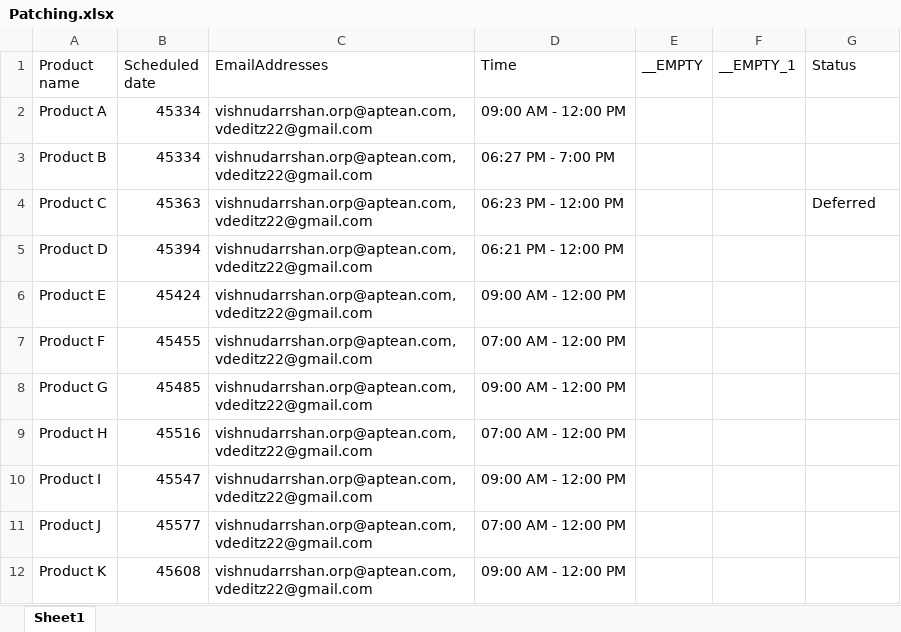
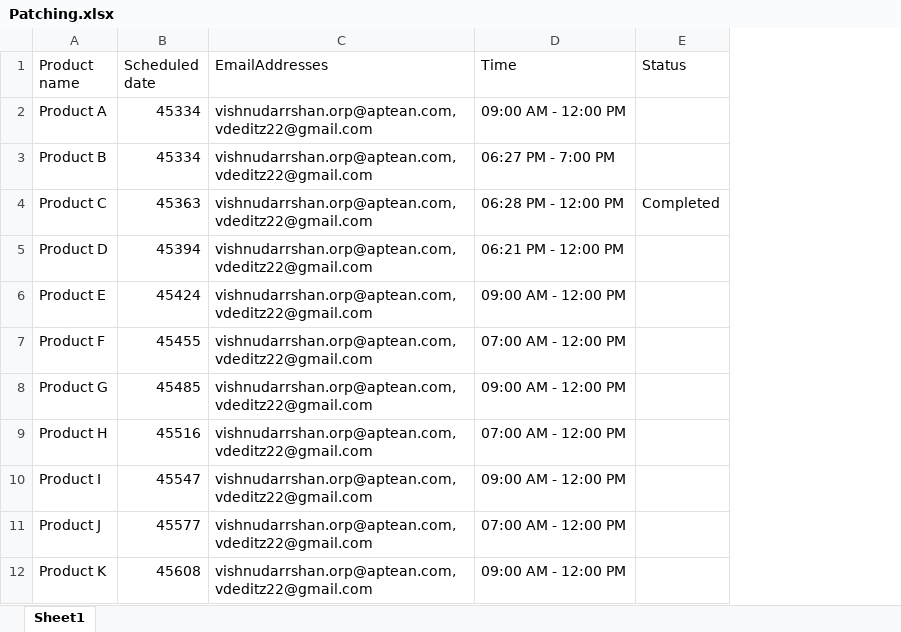
Before and after one commit to vishnudarrshan/Email-Server, an Excel workbook: data/Patching.xlsx, sheet Sheet1, drawn as a sheet; values as stored, in another font and other column widths than the file's, no borders; removed rows and columns are numbered as before the commit, all else as after; the diff names each change by its address in the sheet, - before the commit and + after, or states it on an @@ line.

```diff
--- a/data/Patching.xlsx (sheet Sheet1)
+++ b/data/Patching.xlsx (sheet Sheet1)
-column E (__EMPTY), empty
-column F (__EMPTY_1), empty
-D4 (Time): 06:23 PM - 12:00 PM
+D4 (Time): 06:28 PM - 12:00 PM
-E4 (Status): Deferred
+E4 (Status): Completed
```
Also changed, not shown: 1 other file.
